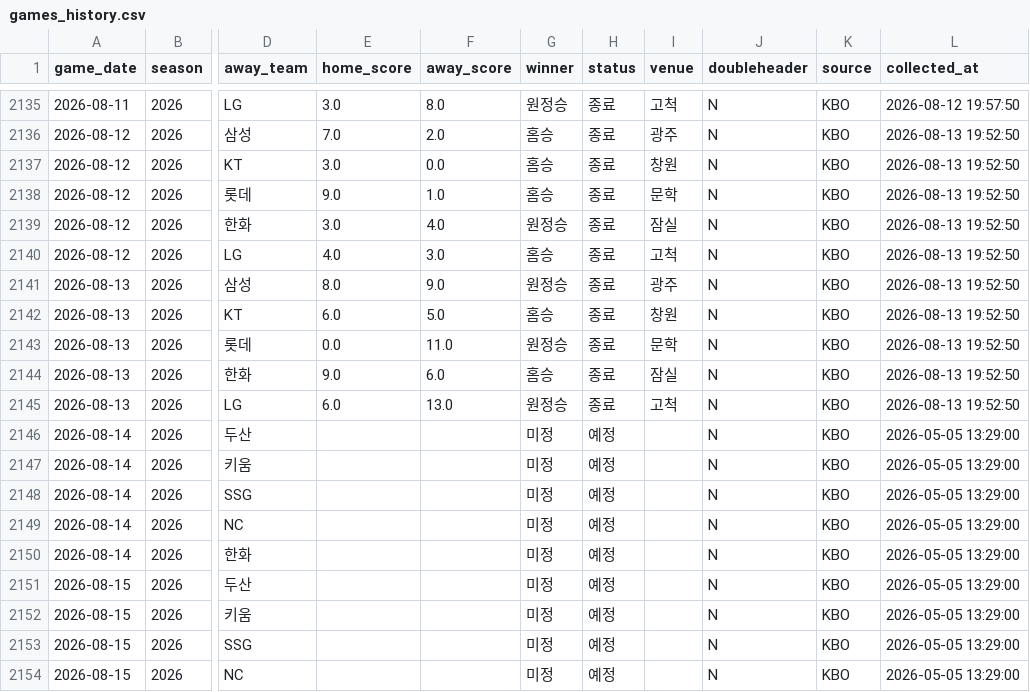
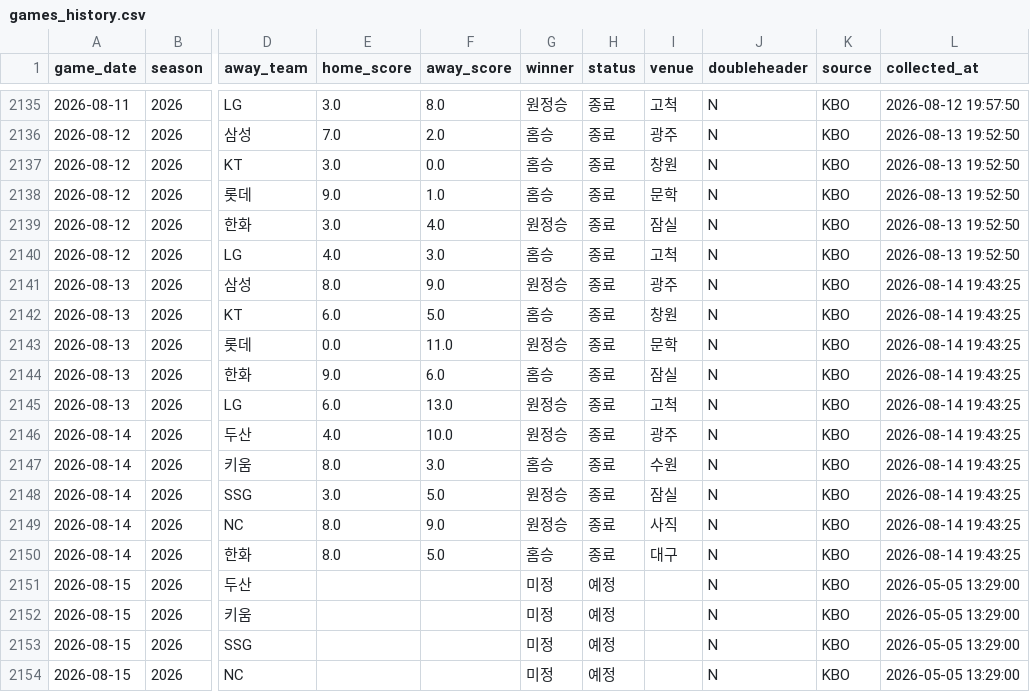
Before and after one commit to limanho001014-create/kbo-predictor-dynamic, a CSV file: data/games_history.csv, drawn as a sheet; only a part is shown, gaps mark what is left out; the diff names each change by its address in the sheet, - before the commit and + after, or states it on an @@ line.

```diff
--- a/data/games_history.csv
+++ b/data/games_history.csv
-L2141:L2145 (collected_at): 2026-08-13 19:52:50
+L2141:L2145 (collected_at): 2026-08-14 19:43:25
-E2146 (home_score): (empty)
+E2146 (home_score): 4.0
-F2146 (away_score): (empty)
+F2146 (away_score): 10.0
-G2146 (winner): 미정
+G2146 (winner): 원정승
-H2146:H2150 (status): 예정
+H2146:H2150 (status): 종료
-I2146 (venue): (empty)
+I2146 (venue): 광주
-L2146:L2150 (collected_at): 2026-05-05 13:29:00
+L2146:L2150 (collected_at): 2026-08-14 19:43:25
-E2147 (home_score): (empty)
+E2147 (home_score): 8.0
-F2147 (away_score): (empty)
+F2147 (away_score): 3.0
-G2147 (winner): 미정
+G2147 (winner): 홈승
-I2147 (venue): (empty)
+I2147 (venue): 수원
-E2148 (home_score): (empty)
+E2148 (home_score): 3.0
-F2148 (away_score): (empty)
+F2148 (away_score): 5.0
-G2148:G2149 (winner): 미정
+G2148:G2149 (winner): 원정승
-I2148 (venue): (empty)
+I2148 (venue): 잠실
-E2149:E2150 (home_score): (empty)
+E2149:E2150 (home_score): 8.0
-F2149 (away_score): (empty)
+F2149 (away_score): 9.0
-I2149 (venue): (empty)
+I2149 (venue): 사직
-F2150 (away_score): (empty)
+F2150 (away_score): 5.0
-G2150 (winner): 미정
+G2150 (winner): 홈승
-I2150 (venue): (empty)
+I2150 (venue): 대구
```
Also changed, not shown: data/players_latest_hitter.csv, data/players_latest_pitcher.csv, 7 other files.
